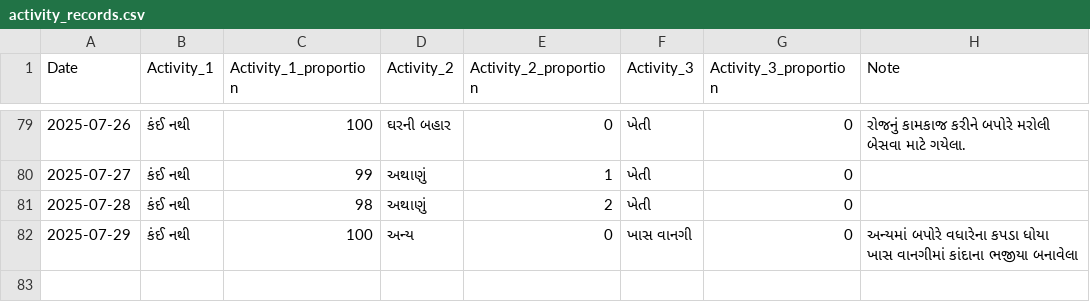
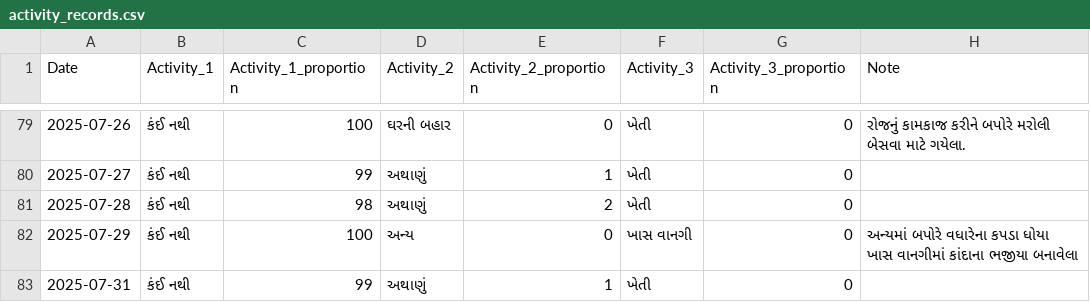
Before and after one commit to rupali-bari-1975/Nirakshan, a CSV file: activity_records.csv, drawn as a sheet; only a part is shown, gaps mark what is left out; the diff names each change by its address in the sheet, - before the commit and + after, or states it on an @@ line.

Commit message:
Update activity_records.csv

```diff
--- a/activity_records.csv
+++ b/activity_records.csv
+row 83: 2025-07-31 | કંઈ નથી | 99 | અથાણું | 1 | ખેતી | 0
```
